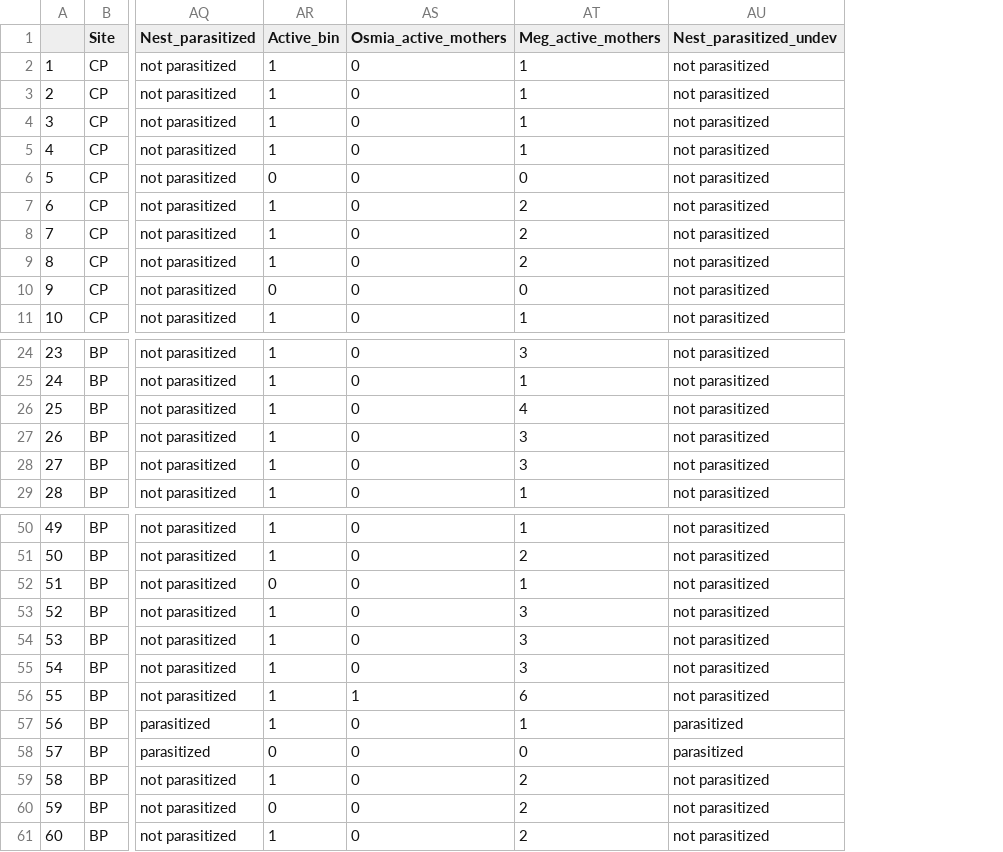
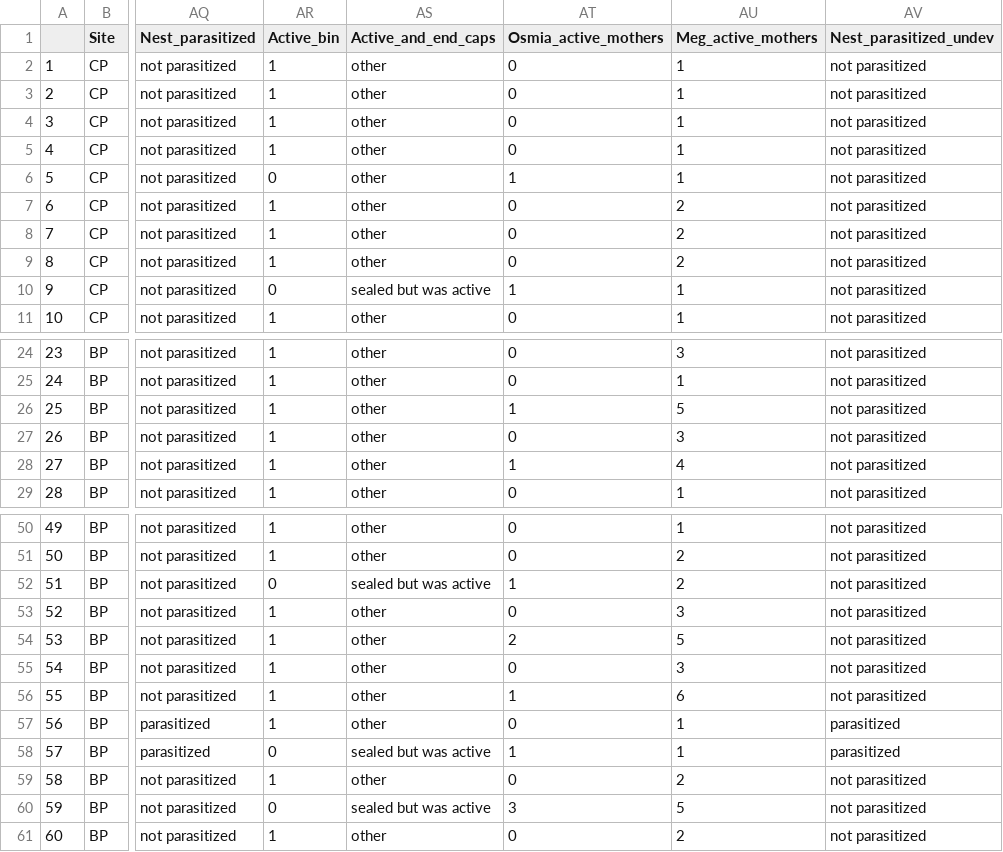
Before and after one commit to TovahKashetsky/nesting_preferences, a CSV file: Data/nesting_cells_cleaned_megachile.csv, drawn as a sheet; only a part is shown, gaps mark what is left out; addresses are those after the commit; the diff covers the shown part only; the diff names each change by its address in the sheet, - before the commit and + after, or states it on an @@ line.

```diff
--- a/Data/nesting_cells_cleaned_megachile.csv
+++ b/Data/nesting_cells_cleaned_megachile.csv
+column AS (Active_and_end_caps), rows 2-11: other | other | other | other | other | other | other | other | sealed but was active | other; rows 24-29: all other; rows 50-61: other | other | sealed but was active | other | other | other | other | other | sealed but was active | other | sealed but was active | other
-AT6 (Osmia_active_mothers): 0
+AT6 (Osmia_active_mothers): 1
-AU6 (Meg_active_mothers): 0
+AU6 (Meg_active_mothers): 1
-AT10 (Osmia_active_mothers): 0
+AT10 (Osmia_active_mothers): 1
-AU10 (Meg_active_mothers): 0
+AU10 (Meg_active_mothers): 1
-AT26 (Osmia_active_mothers): 0
+AT26 (Osmia_active_mothers): 1
-AU26 (Meg_active_mothers): 4
+AU26 (Meg_active_mothers): 5
-AT28 (Osmia_active_mothers): 0
+AT28 (Osmia_active_mothers): 1
-AU28 (Meg_active_mothers): 3
+AU28 (Meg_active_mothers): 4
-AT52 (Osmia_active_mothers): 0
+AT52 (Osmia_active_mothers): 1
-AU52 (Meg_active_mothers): 1
+AU52 (Meg_active_mothers): 2
-AT54 (Osmia_active_mothers): 0
+AT54 (Osmia_active_mothers): 2
-AU54 (Meg_active_mothers): 3
+AU54 (Meg_active_mothers): 5
-AT58 (Osmia_active_mothers): 0
+AT58 (Osmia_active_mothers): 1
-AU58 (Meg_active_mothers): 0
+AU58 (Meg_active_mothers): 1
-AT60 (Osmia_active_mothers): 0
+AT60 (Osmia_active_mothers): 3
-AU60 (Meg_active_mothers): 2
+AU60 (Meg_active_mothers): 5
```
Also changed, not shown: 52 edited cells elsewhere in this file, Data/investment_cleaned_megachile.csv, Data/investment_cleaned_osmia.csv, 2 other files.
